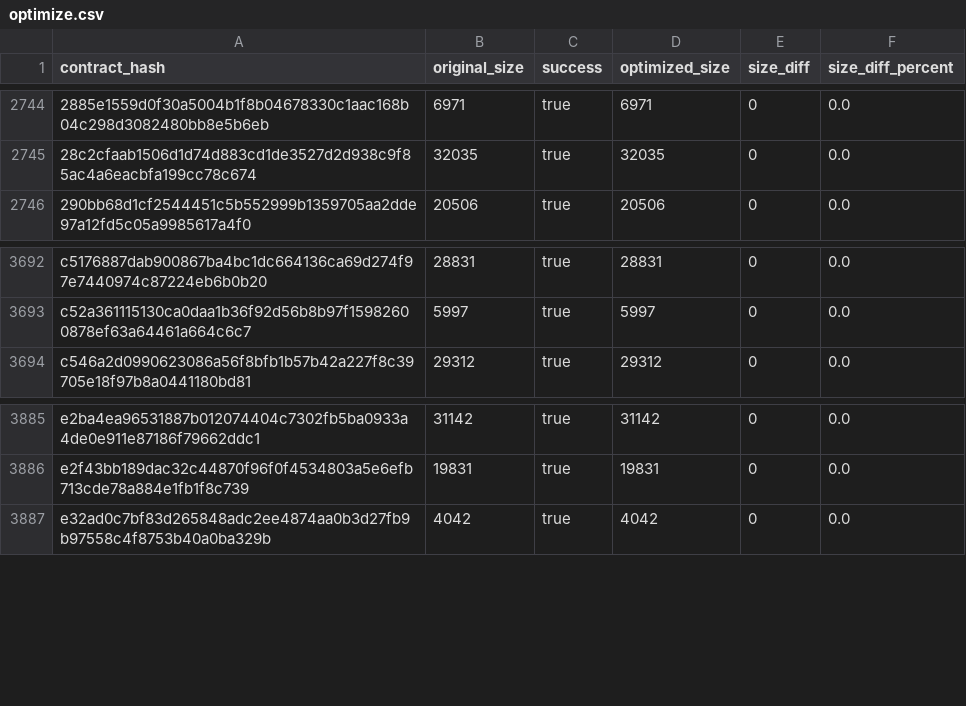
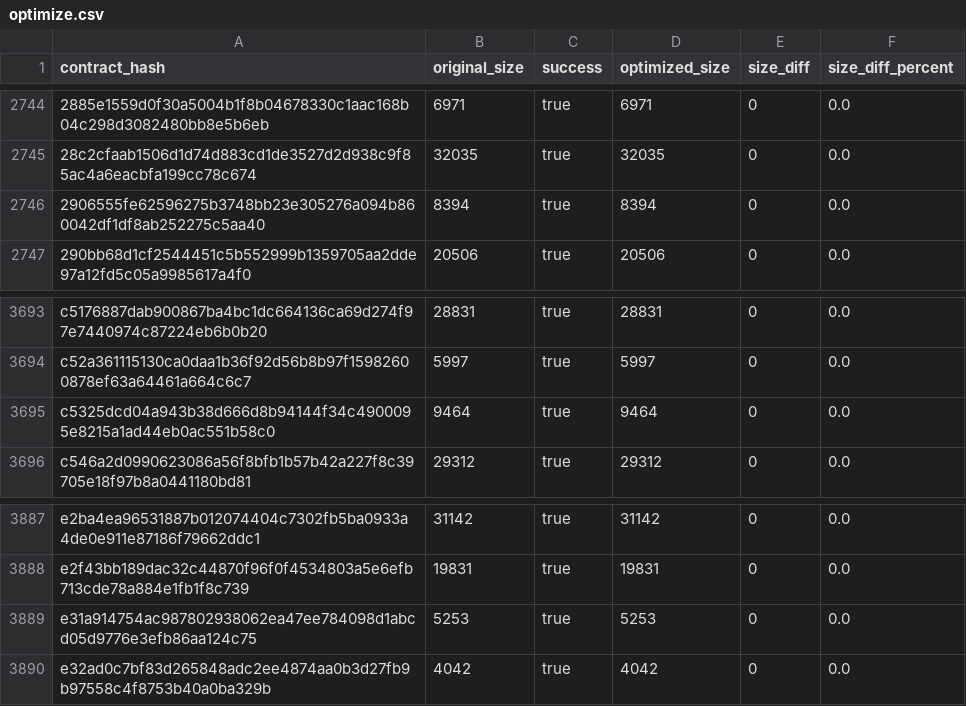
Before and after one commit to stellar-experimental/contract-wasms, a CSV file: analysis/optimize.csv, drawn as a sheet; only a part is shown, gaps mark what is left out; the diff names each change by its address in the sheet, - before the commit and + after, or states it on an @@ line.

```diff
--- a/analysis/optimize.csv
+++ b/analysis/optimize.csv
+row 2746: 2906555fe62596275b3748bb23e305276a094b860042df1df8ab252275c5aa40 | 8394 | true | 8394 | 0 | 0.0
+row 3695: c5325dcd04a943b38d666d8b94144f34c4900095e8215a1ad44eb0ac551b58c0 | 9464 | true | 9464 | 0 | 0.0
+row 3889: e31a914754ac987802938062ea47ee784098d1abcd05d9776e3efb86aa124c75 | 5253 | true | 5253 | 0 | 0.0
```
Also changed, not shown: analysis/count_instances_per_wasm.csv, analysis/dupe-sections.csv, 37 other files.
